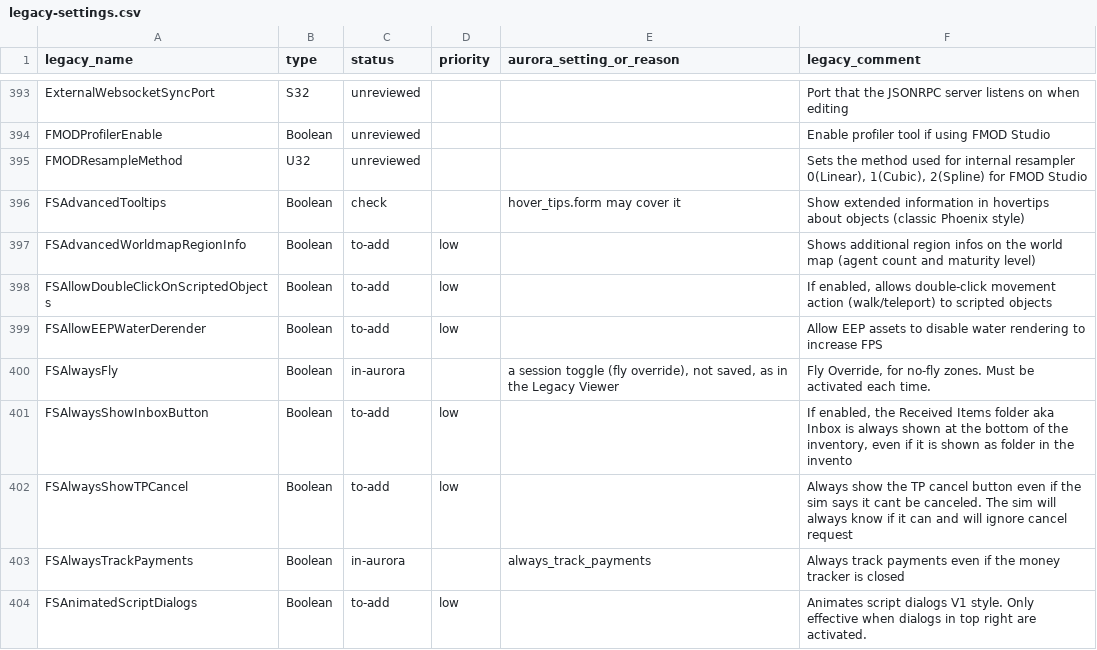
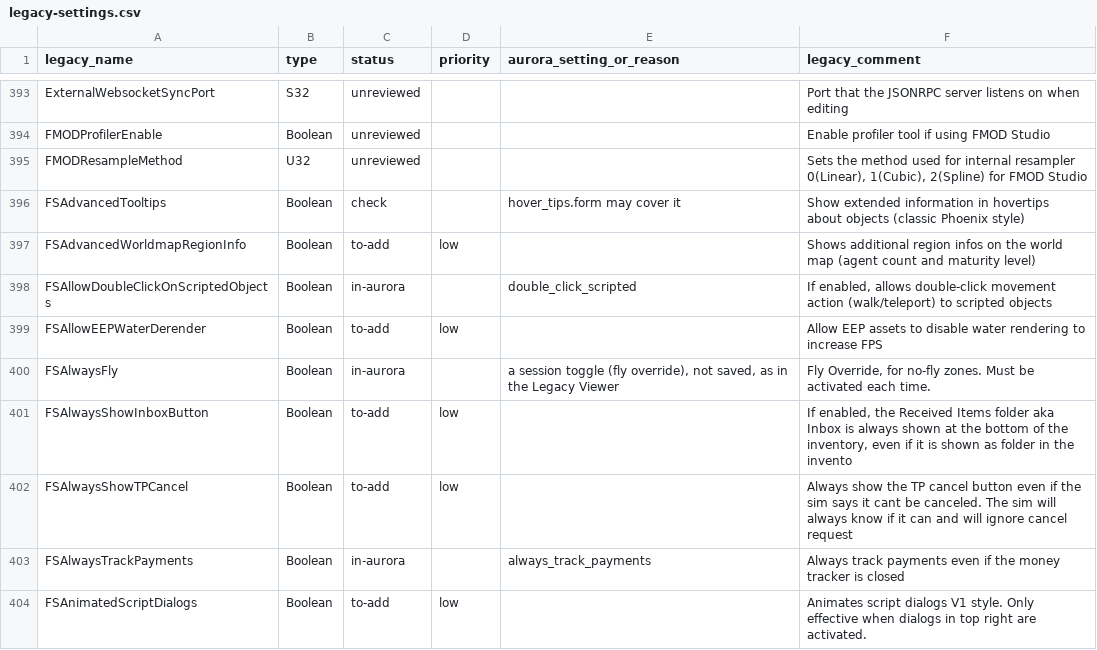
Before and after one commit to Aurora-Viewer/Aurora-Viewer, a CSV file: docs/legacy-settings.csv, drawn as a sheet; only a part is shown, gaps mark what is left out.

Commit message:
fix(world): double-click walk and teleport on scripted objects, like the Legacy Viewer (#2883)
Closes #2863

Suggested labels: `fix`, `world` (for a maintainer: this account cannot
set labels).

## What it is for

With double-click set to Walk, Run or Teleport, double-clicking an
object with a touch script (a sky platform with a menu, for example) did
nothing. Like the Legacy Viewer, the double-click action now works on
scripted objects too, controlled by a setting that is on by default.

## Legacy Viewer origin

Yes. `LLToolPie::teleportToClickedLocation` and the double-click
handling in `indra/newview/lltoolpie.cpp` with the
`FSAllowDoubleClickOnScriptedObjects` setting (default on, "Allow
double-click action on scripted objects" in
`panel_preferences_move.xml`): an in-world object with a touch handler
or click action is a valid target when the setting is on, except when
its click action is Sit.

## What changes

- **Interface:** "Allow double-click action on scripted objects" beside
the double-click action in Preferences, default **on** (en / fr / ja).
- **World:** on the second click of a double click, a scripted or
touchable object yields to the configured walk / run / teleport at the
picked point. The first click keeps the object's own action. Sit
targets, HUD attachments, our own avatar and a zero position are
excluded; RLVa local-teleport limits still apply.

## Screenshots

None: click behaviour.

## Tests

- [x] `cargo fmt --all --check`; `cargo +1.99.1 clippy --workspace
--all-targets --locked -- -D warnings` (only the dead_code warnings main
also has on Linux); `cargo test --workspace --no-fail-fast` (only the
GPU / font tests that also fail on main on this PC). `scripts/check.ps1`
not run: no PowerShell on this PC.
- [x] New tests: the Legacy eligibility and dispatch decisions; the
setting's default and round trip.
- [x] Validated by the human before the PR: 2026-11-08, grid, Linux
build `0.9.4-beta.20261108.1+13.g3e3721384`: double-click teleport on a
scripted platform, a Sit chair still sits, setting off restores the old
behaviour.

## Limits and follow-up

None.

---------

Co-authored-by: Ødesså <4887819+Odessa-Draekavik@users.noreply.github.com>

```diff
--- a/docs/legacy-settings.csv
+++ b/docs/legacy-settings.csv
@@ -397,3 +397,3 @@ FSAdvancedTooltips,Boolean,check,,hover_tips.form may cover it,Show extended inf
 FSAdvancedWorldmapRegionInfo,Boolean,to-add,low,,Shows additional region infos on the world map (agent count and maturity level)
-FSAllowDoubleClickOnScriptedObjects,Boolean,to-add,low,,"If enabled, allows double-click movement action (walk/teleport) to scripted objects"
+FSAllowDoubleClickOnScriptedObjects,Boolean,in-aurora,,double_click_scripted,"If enabled, allows double-click movement action (walk/teleport) to scripted objects"
 FSAllowEEPWaterDerender,Boolean,to-add,low,,Allow EEP assets to disable water rendering to increase FPS
```
Also changed, not shown: 13 other files.
